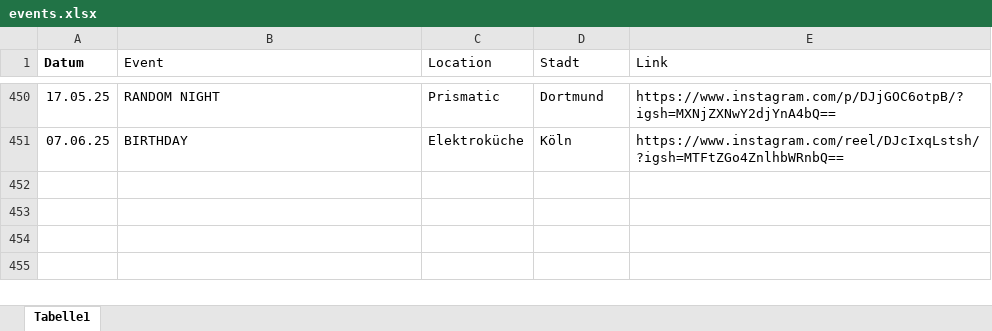
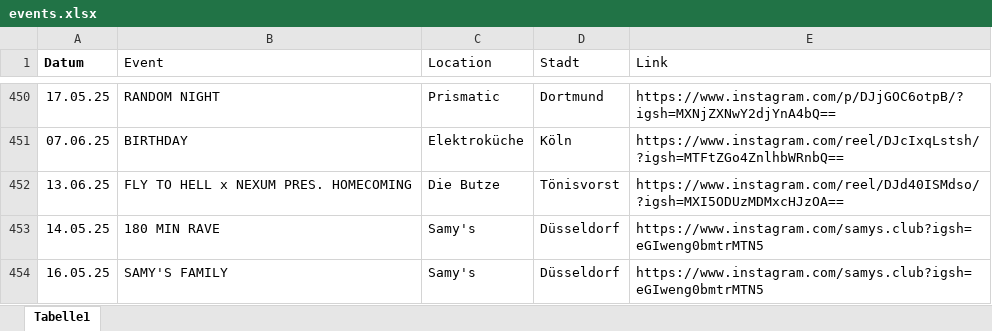
Before and after one commit to rafaelthetrue/rafaelthetrue.github.io, an Excel workbook: events.xlsx, sheet Tabelle1, drawn as a sheet; only a part is shown, gaps mark what is left out; values as stored, in another font and other column widths than the file's, no borders; the diff names each change by its address in the sheet, - before the commit and + after, or states it on an @@ line.

Commit message:
Add files via upload

```diff
--- a/events.xlsx (sheet Tabelle1)
+++ b/events.xlsx (sheet Tabelle1)
+row 452: 13.06.25 | FLY TO HELL x NEXUM PRES. HOMECOMING | Die Butze | Tönisvorst | https://www.instagram.com/reel/DJd40ISMdso/?igsh=MXI5ODUzMDMxcHJzOA==
+row 453: 14.05.25 | 180 MIN RAVE | Samy's | Düsseldorf | https://www.instagram.com/samys.club?igsh=eGIweng0bmtrMTN5
+row 454: 16.05.25 | SAMY'S FAMILY | Samy's | Düsseldorf | https://www.instagram.com/samys.club?igsh=eGIweng0bmtrMTN5
```
